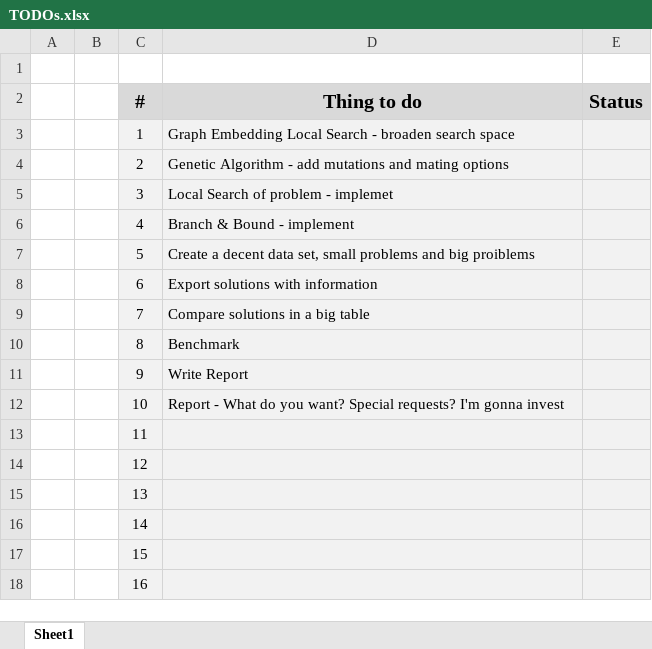
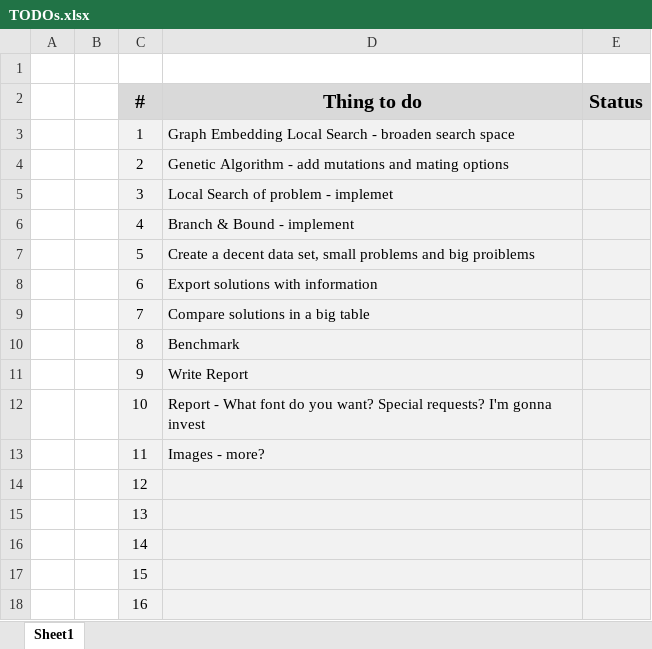
Before and after one commit to YuvalAlf/Graph-Partition-Optimization-Project, an Excel workbook: TODOs.xlsx, sheet Sheet1, drawn as a sheet; values as stored, in another font and other column widths than the file's, no borders; the diff names each change by its address in the sheet, - before the commit and + after, or states it on an @@ line.

```diff
--- a/TODOs.xlsx (sheet Sheet1)
+++ b/TODOs.xlsx (sheet Sheet1)
-D12 (Thing to do): …- What do you…
+D12 (Thing to do): …- What font do you…
-D13 (Thing to do): (empty)
+D13 (Thing to do): Images - more?
```
Also changed, not shown: 8 other files.
